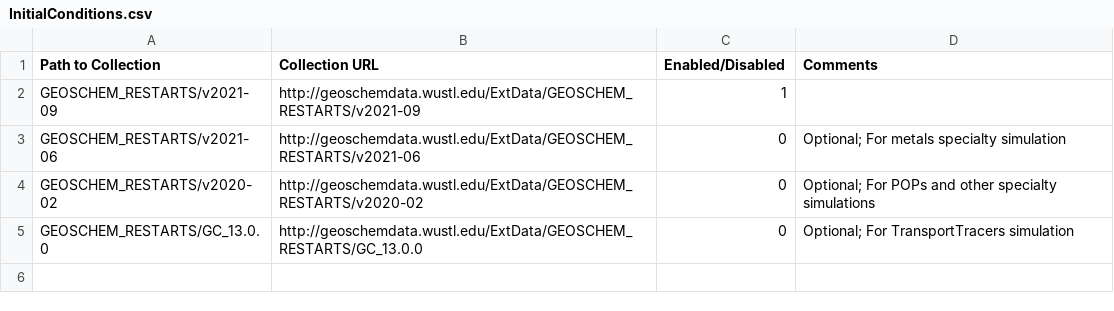
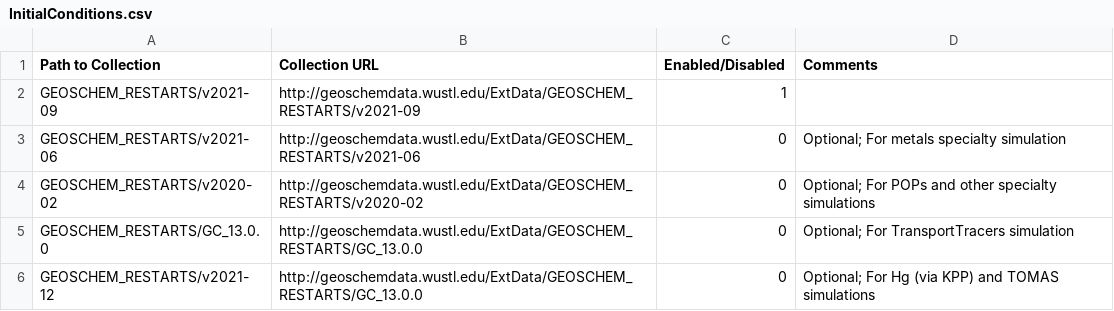
Before and after one commit to geoschem/input-data-catalogs, a CSV file: InitialConditions.csv, drawn as a sheet.

Commit message:
Added new restart file folder for Hg and TOMAS simuations
Added GEOSCHEM_RESTARTS/v2021-12 to the InitialConditions.csv file

Signed-off-by: Bob Yantosca <yantosca@seas.harvard.edu>

```diff
--- a/InitialConditions.csv
+++ b/InitialConditions.csv
@@ -5 +5,2 @@ GEOSCHEM_RESTARTS/v2020-02,http://geoschemdata.wustl.edu/ExtData/GEOSCHEM_RESTAR
 GEOSCHEM_RESTARTS/GC_13.0.0,http://geoschemdata.wustl.edu/ExtData/GEOSCHEM_RESTARTS/GC_13.0.0,0,Optional; For TransportTracers simulation
+GEOSCHEM_RESTARTS/v2021-12,http://geoschemdata.wustl.edu/ExtData/GEOSCHEM_RESTARTS/GC_13.0.0,0,Optional; For Hg (via KPP) and TOMAS simulations
```
